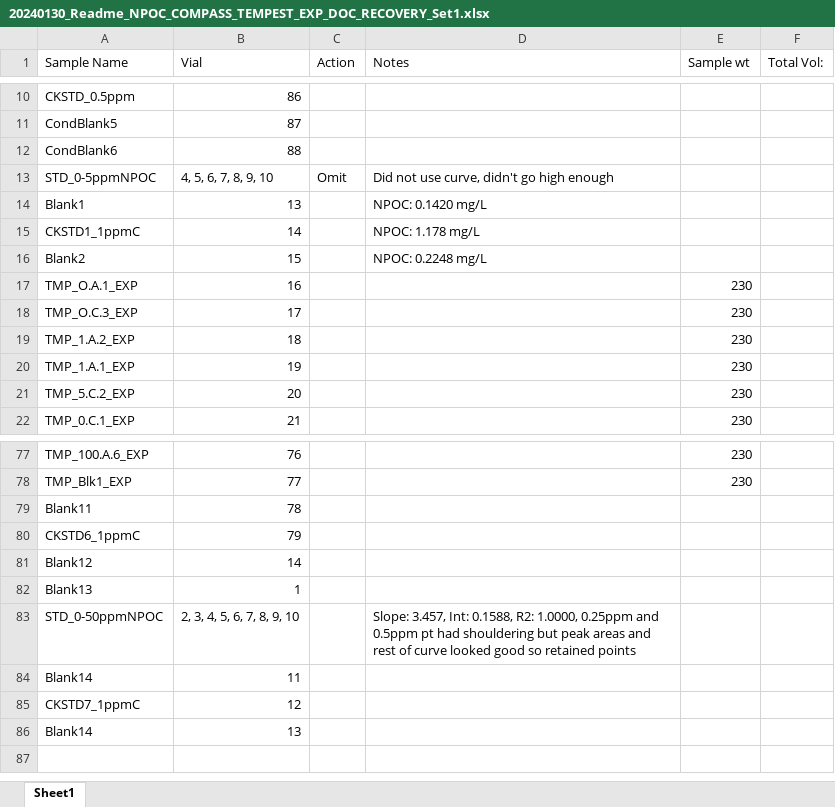
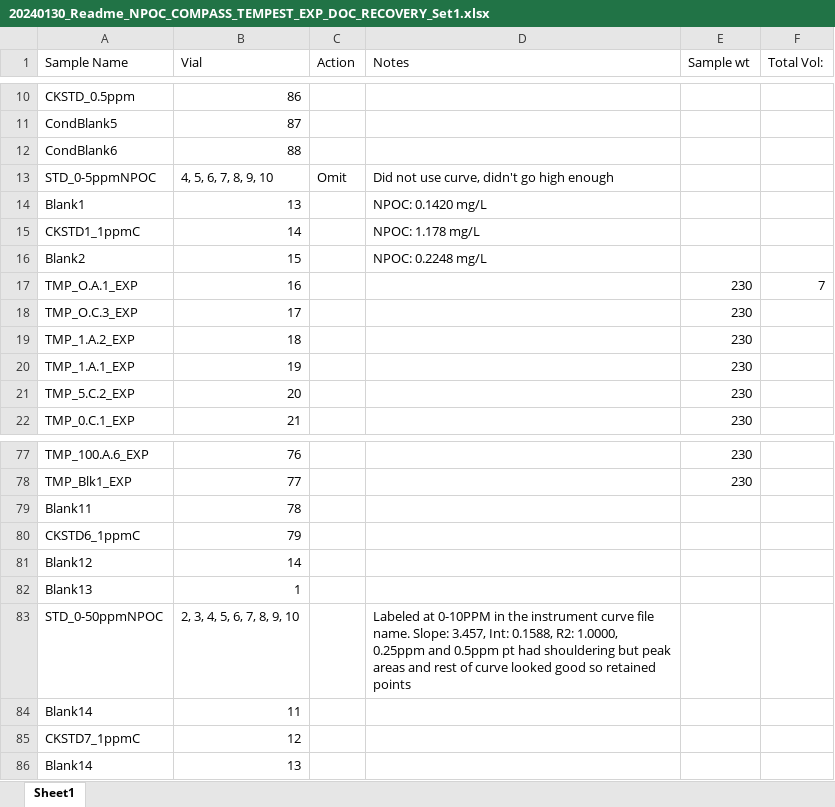
Before and after one commit to COMPASS-DOE/tempest_ionic_strength, an Excel workbook: Data/DOC/20240130_Readme_NPOC_COMPASS_TEMPEST_EXP_DOC_RECOVERY_Set1.xlsx, sheet Sheet1, drawn as a sheet; only a part is shown, gaps mark what is left out; values as stored, in another font and other column widths than the file's, no borders; the diff names each change by its address in the sheet, - before the commit and + after, or states it on an @@ line.

```diff
--- a/Data/DOC/20240130_Readme_NPOC_COMPASS_TEMPEST_EXP_DOC_RECOVERY_Set1.xlsx (sheet Sheet1)
+++ b/Data/DOC/20240130_Readme_NPOC_COMPASS_TEMPEST_EXP_DOC_RECOVERY_Set1.xlsx (sheet Sheet1)
-F17 (Total Vol:): (empty)
+F17 (Total Vol:): 7
-D83 (Notes): Slope: 3.457,…
+D83 (Notes): Labeled at 0-10PPM in the instrument curve file name. Slope: 3.457,…
```
Also changed, not shown: 1 other file.
